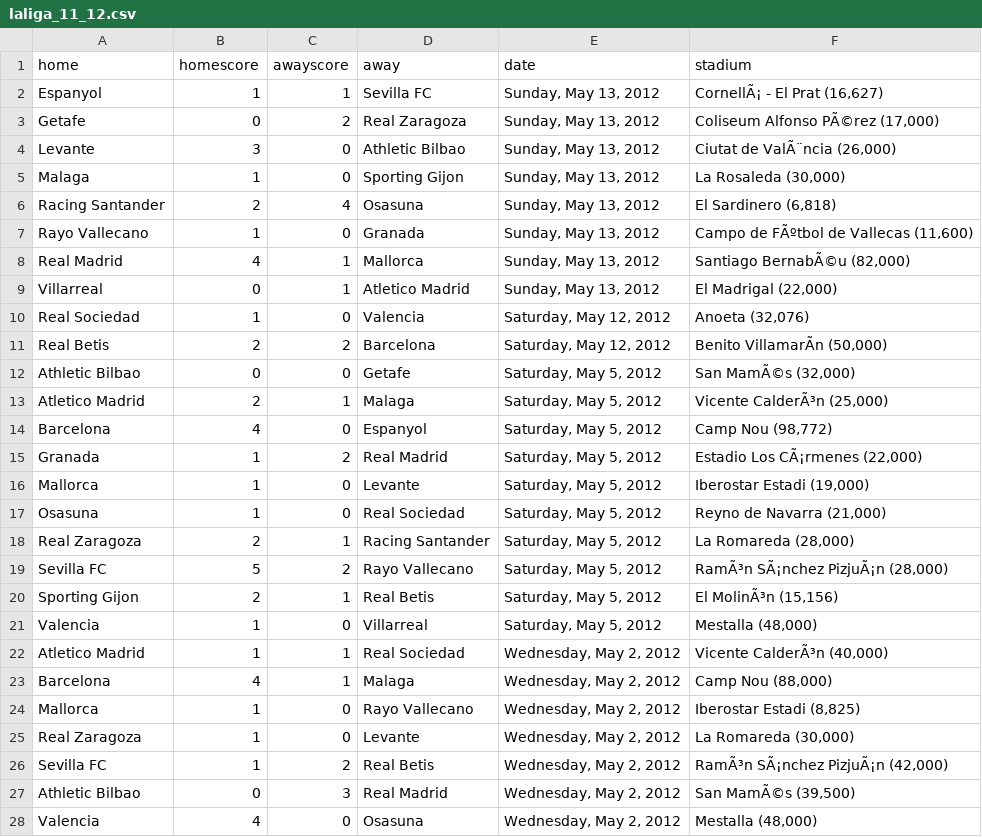
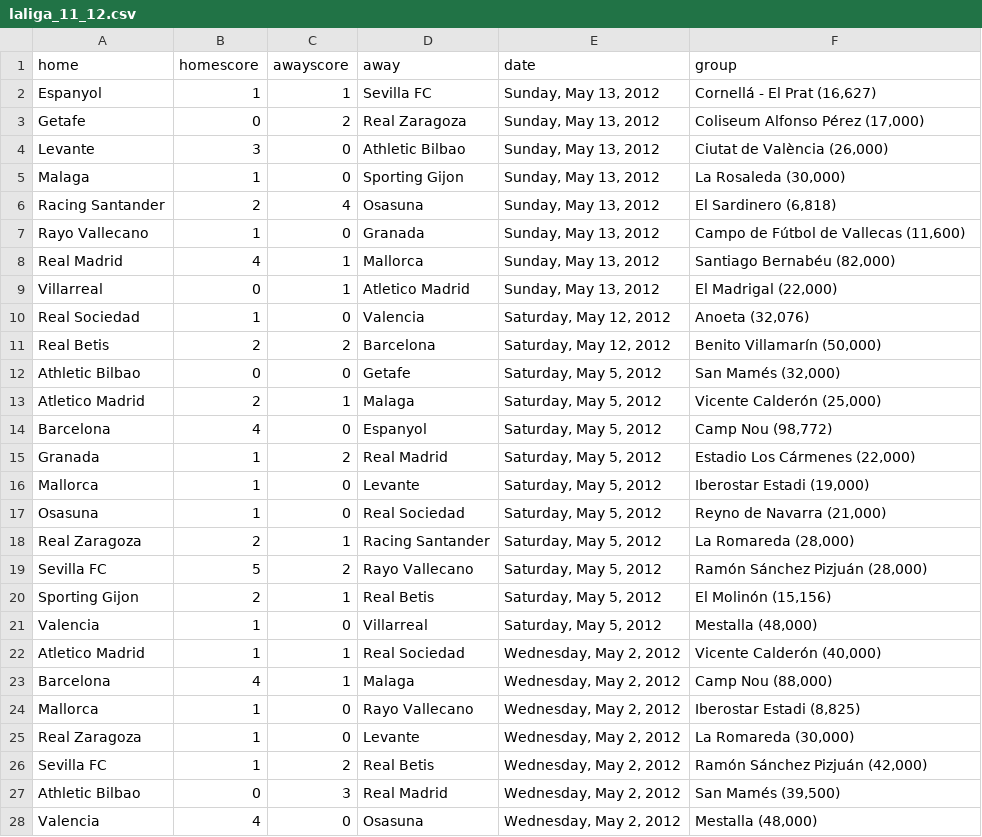
Before and after one commit to llimllib/soccerdata, a CSV file: data/laliga_11_12.csv, drawn as a sheet; only a part is shown; the diff covers the shown part only; the diff names each change by its address in the sheet, - before the commit and + after, or states it on an @@ line.

```diff
--- a/data/laliga_11_12.csv
+++ b/data/laliga_11_12.csv
-F1: stadium
+F1: group
-F2 (group): CornellÃ¡ - El Prat (16,627)
+F2 (group): Cornellá - El Prat (16,627)
-F3 (group): Coliseum Alfonso PÃ©rez (17,000)
+F3 (group): Coliseum Alfonso Pérez (17,000)
-F4 (group): Ciutat de ValÃ¨ncia (26,000)
+F4 (group): Ciutat de València (26,000)
-F7 (group): Campo de FÃºtbol de Vallecas (11,600)
+F7 (group): Campo de Fútbol de Vallecas (11,600)
-F8 (group): Santiago BernabÃ©u (82,000)
+F8 (group): Santiago Bernabéu (82,000)
-F11 (group): Benito VillamarÃn (50,000)
+F11 (group): Benito Villamarín (50,000)
-F12 (group): San MamÃ©s (32,000)
+F12 (group): San Mamés (32,000)
-F13 (group): Vicente CalderÃ³n (25,000)
+F13 (group): Vicente Calderón (25,000)
-F15 (group): Estadio Los CÃ¡rmenes (22,000)
+F15 (group): Estadio Los Cármenes (22,000)
-F19 (group): RamÃ³n SÃ¡nchez PizjuÃ¡n (28,000)
+F19 (group): Ramón Sánchez Pizjuán (28,000)
-F20 (group): El MolinÃ³n (15,156)
+F20 (group): El Molinón (15,156)
-F22 (group): Vicente CalderÃ³n (40,000)
+F22 (group): Vicente Calderón (40,000)
-F26 (group): RamÃ³n SÃ¡nchez PizjuÃ¡n (42,000)
+F26 (group): Ramón Sánchez Pizjuán (42,000)
-F27 (group): San MamÃ©s (39,500)
+F27 (group): San Mamés (39,500)
```
Also changed, not shown: 176 edited cells elsewhere in this file, data/laliga_00_01.csv, data/laliga_07_08.csv, 11 other files.
